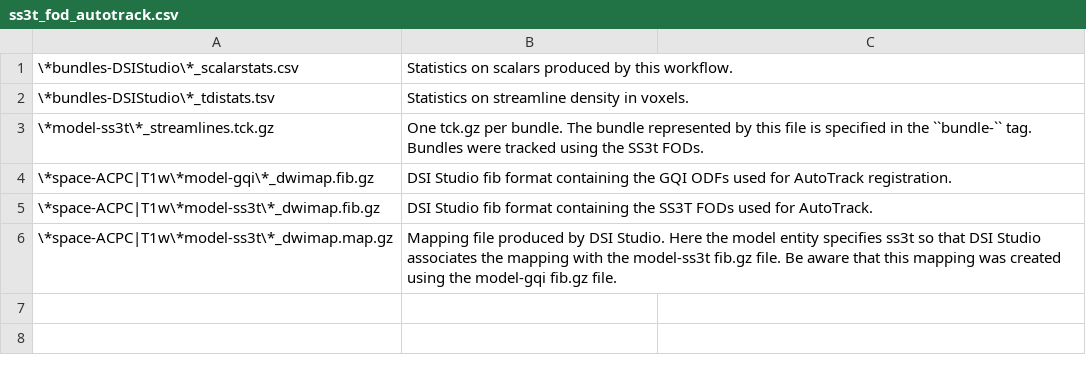
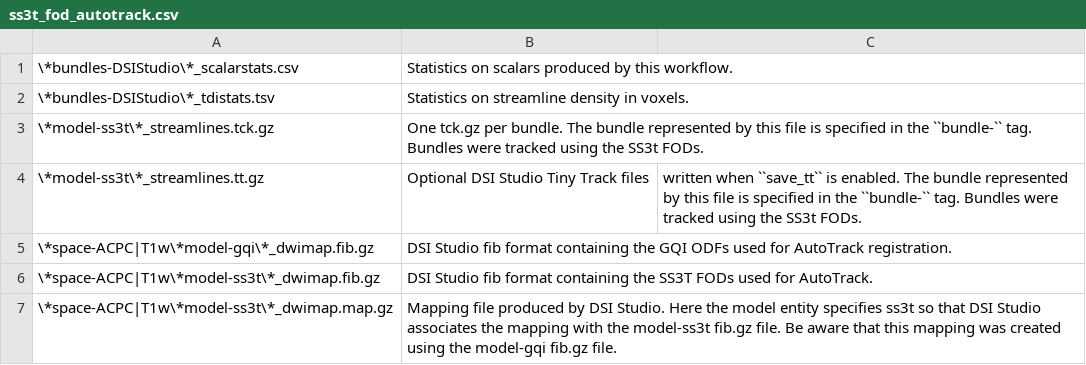
Before and after one commit to PennLINC/qsirecon, a CSV file: docs/nonscalars/ss3t_fod_autotrack.csv, drawn as a sheet; the diff names each change by its address in the sheet, - before the commit and + after, or states it on an @@ line.

```diff
--- a/docs/nonscalars/ss3t_fod_autotrack.csv
+++ b/docs/nonscalars/ss3t_fod_autotrack.csv
+row 4: \*model-ss3t\*_streamlines.tt.gz | Optional DSI Studio Tiny Track files | written when ``save_tt`` is enabled. The bundle represented by this file is specified in the ``bundle-`` tag. Bundles were tracked using the SS3t FODs.
```
Also changed, not shown: docs/nonscalars/dsi_studio_autotrack.csv, 6 other files.
